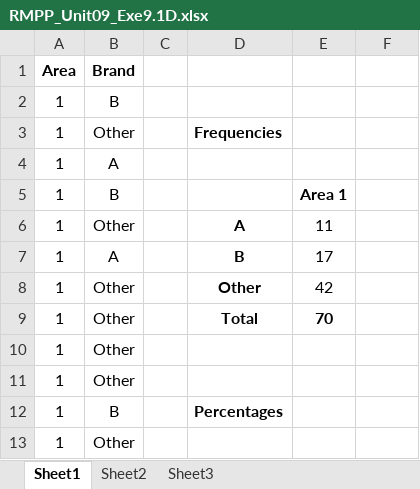
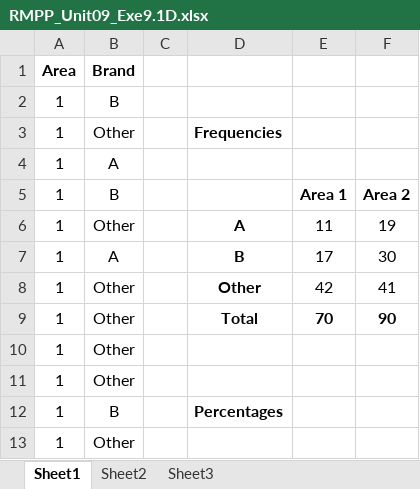
Before and after one commit to HelenHelene/eportfolio, an Excel workbook: RMPP/RMPP_Unit09_Exe9.1D.xlsx, sheet Sheet1, drawn as a sheet; only a part is shown; values as stored, in another font and other column widths than the file's, no borders; charts and pictures not drawn; the diff covers the shown part only; the diff names each change by its address in the sheet, - before the commit and + after, or states it on an @@ line.

```diff
--- a/RMPP/RMPP_Unit09_Exe9.1D.xlsx (sheet Sheet1)
+++ b/RMPP/RMPP_Unit09_Exe9.1D.xlsx (sheet Sheet1)
-F5: (empty)
+F5: Area 2
-F6: (empty)
+F6: 19
-F7: (empty)
+F7: 30
-F8: (empty)
+F8: 41
-F9: (empty)
+F9: 90
```
Also changed, not shown: 7 edited cells and merged cells elsewhere in this sheet, charts or pictures, RMPP/RMPP_Unit09_Exa9.1D.xlsx, 2 other files.
